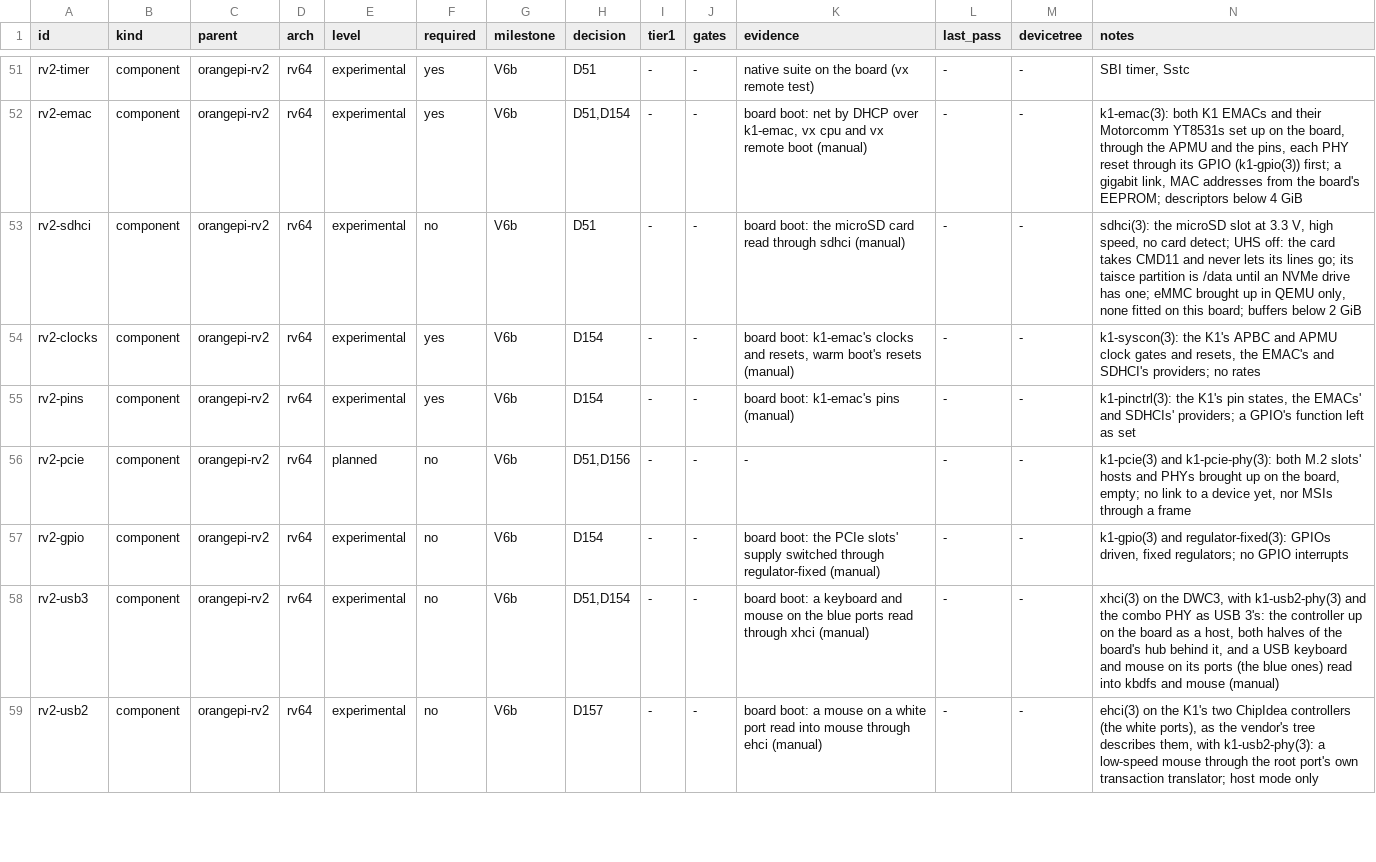
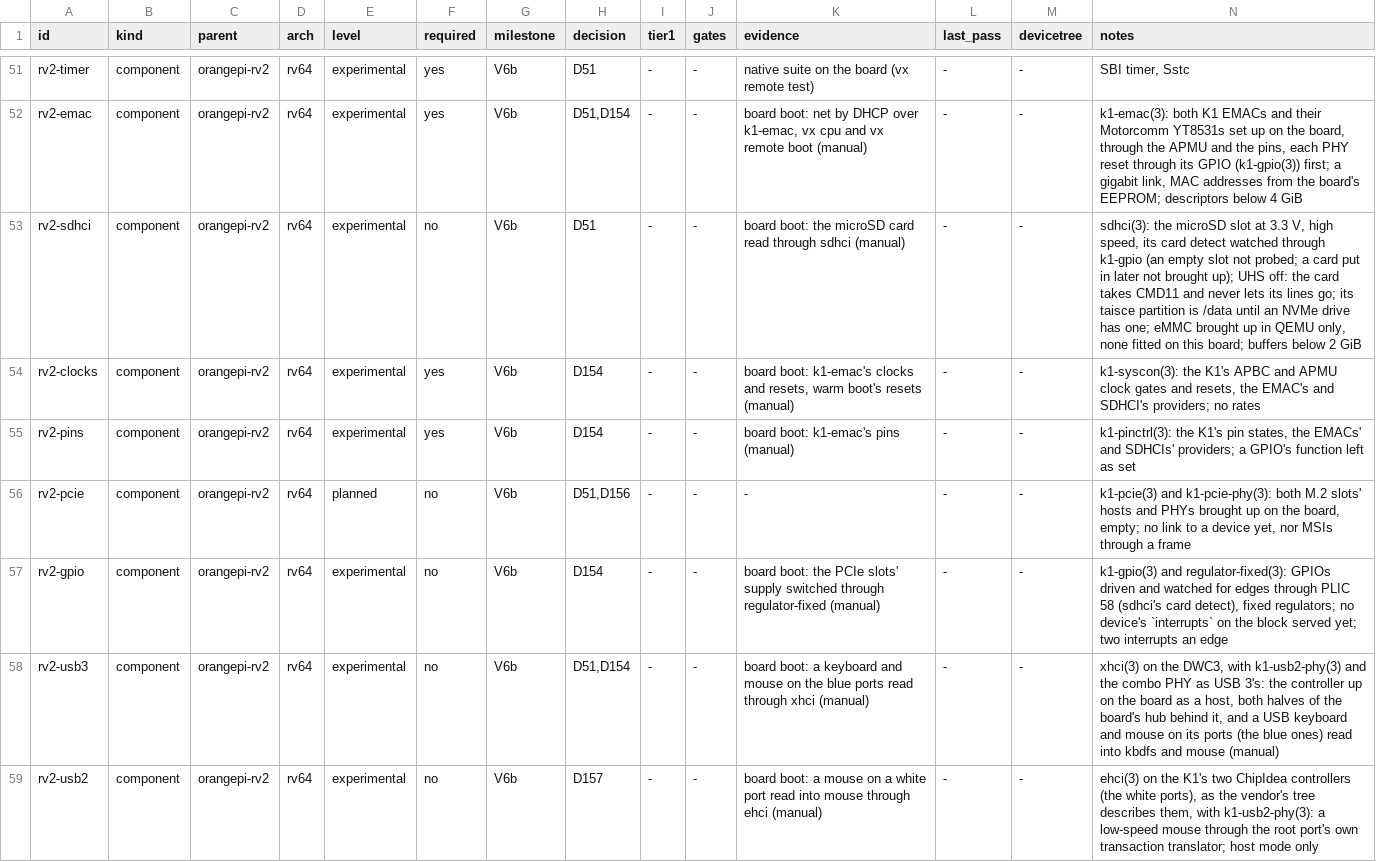
Before and after one commit to JamesKane/VectraOS, a TSV file: docs/hardware/support.tsv, drawn as a sheet; only a part is shown, gaps mark what is left out.

```diff
--- a/docs/hardware/support.tsv
+++ b/docs/hardware/support.tsv
@@ -52,3 +52,3 @@ rv2-timer	component	orangepi-rv2	rv64	experimental	yes	V6b	D51	-	-	native suite
 rv2-emac	component	orangepi-rv2	rv64	experimental	yes	V6b	D51,D154	-	-	board boot: net by DHCP over k1-emac, vx cpu and vx remote boot (manual)	-	-	k1-emac(3): both K1 EMACs and their Motorcomm YT8531s set up on the board, through the APMU and the pins, each PHY reset through its GPIO (k1-gpio(3)) first; a gigabit link, MAC addresses from the board's EEPROM; descriptors below 4 GiB
-rv2-sdhci	component	orangepi-rv2	rv64	experimental	no	V6b	D51	-	-	board boot: the microSD card read through sdhci (manual)	-	-	sdhci(3): the microSD slot at 3.3 V, high speed, no card detect; UHS off: the card takes CMD11 and never lets its lines go; its taisce partition is /data until an NVMe drive has one; eMMC brought up in QEMU only, none fitted on this board; buffers below 2 GiB
+rv2-sdhci	component	orangepi-rv2	rv64	experimental	no	V6b	D51	-	-	board boot: the microSD card read through sdhci (manual)	-	-	sdhci(3): the microSD slot at 3.3 V, high speed, its card detect watched through k1-gpio (an empty slot not probed; a card put in later not brought up); UHS off: the card takes CMD11 and never lets its lines go; its taisce partition is /data until an NVMe drive has one; eMMC brought up in QEMU only, none fitted on this board; buffers below 2 GiB
 rv2-clocks	component	orangepi-rv2	rv64	experimental	yes	V6b	D154	-	-	board boot: k1-emac's clocks and resets, warm boot's resets (manual)	-	-	k1-syscon(3): the K1's APBC and APMU clock gates and resets, the EMAC's and SDHCI's providers; no rates
@@ -56,3 +56,3 @@ rv2-pins	component	orangepi-rv2	rv64	experimental	yes	V6b	D154	-	-	board boot: k
 rv2-pcie	component	orangepi-rv2	rv64	planned	no	V6b	D51,D156	-	-	-	-	-	k1-pcie(3) and k1-pcie-phy(3): both M.2 slots' hosts and PHYs brought up on the board, empty; no link to a device yet, nor MSIs through a frame
-rv2-gpio	component	orangepi-rv2	rv64	experimental	no	V6b	D154	-	-	board boot: the PCIe slots' supply switched through regulator-fixed (manual)	-	-	k1-gpio(3) and regulator-fixed(3): GPIOs driven, fixed regulators; no GPIO interrupts
+rv2-gpio	component	orangepi-rv2	rv64	experimental	no	V6b	D154	-	-	board boot: the PCIe slots' supply switched through regulator-fixed (manual)	-	-	k1-gpio(3) and regulator-fixed(3): GPIOs driven and watched for edges through PLIC 58 (sdhci's card detect), fixed regulators; no device's `interrupts` on the block served yet; two interrupts an edge
 rv2-usb3	component	orangepi-rv2	rv64	experimental	no	V6b	D51,D154	-	-	board boot: a keyboard and mouse on the blue ports read through xhci (manual)	-	-	xhci(3) on the DWC3, with k1-usb2-phy(3) and the combo PHY as USB 3's: the controller up on the board as a host, both halves of the board's hub behind it, and a USB keyboard and mouse on its ports (the blue ones) read into kbdfs and mouse (manual)
```
Also changed, not shown: docs/risk.tsv, 10 other files.
